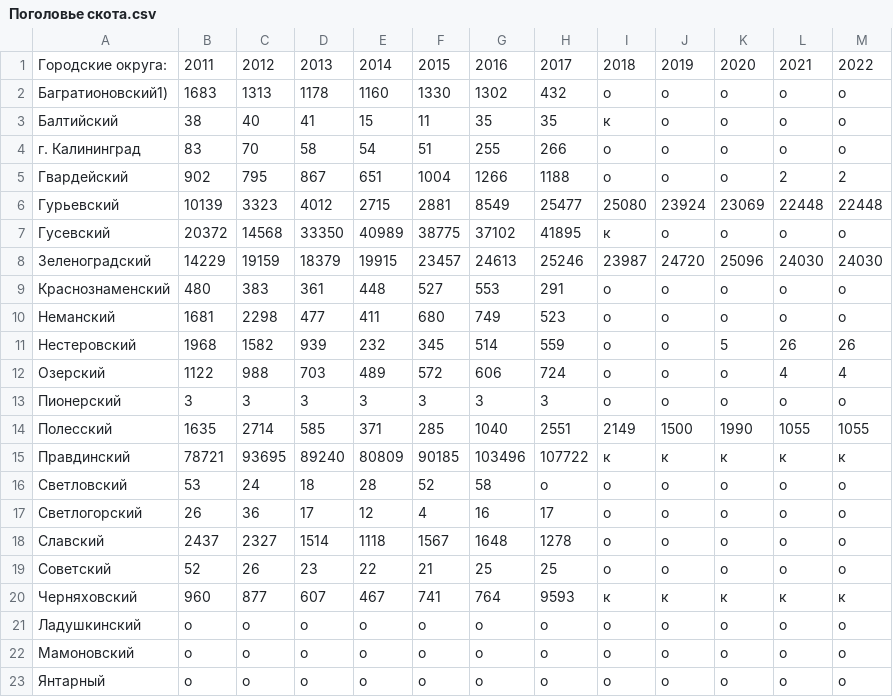
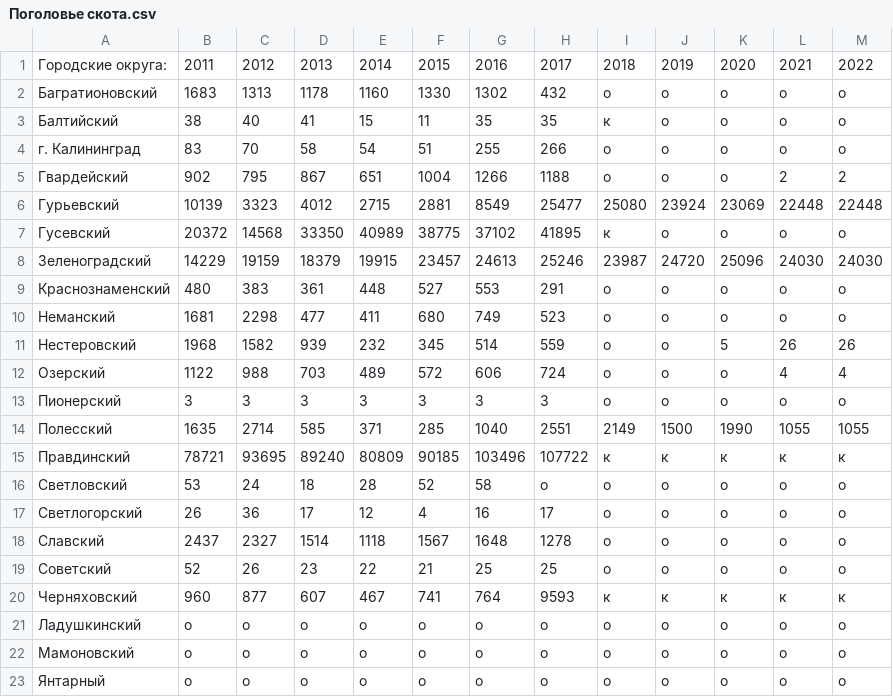
Before and after one commit to papin158/interactive-map, a CSV file: Данные csv/Поголовье скота.csv, drawn as a sheet.

```diff
--- a/Данные csv/Поголовье скота.csv
+++ b/Данные csv/Поголовье скота.csv
@@ -1,3 +1,3 @@
 Городские округа:,2011,2012,2013,2014,2015,2016,2017,2018,2019,2020,2021,2022
-Багратионовский1),1683,1313,1178,1160,1330,1302,432,о,о,о,о,о
+Багратионовский,1683,1313,1178,1160,1330,1302,432,о,о,о,о,о
 Балтийский,38,40,41,15,11,35,35,к,о,о,о,о
```
Also changed, not shown: Данные csv/Крупный рогатый скот.csv.
